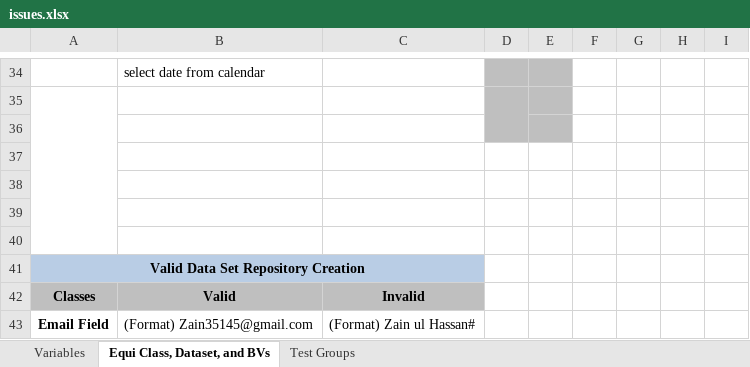
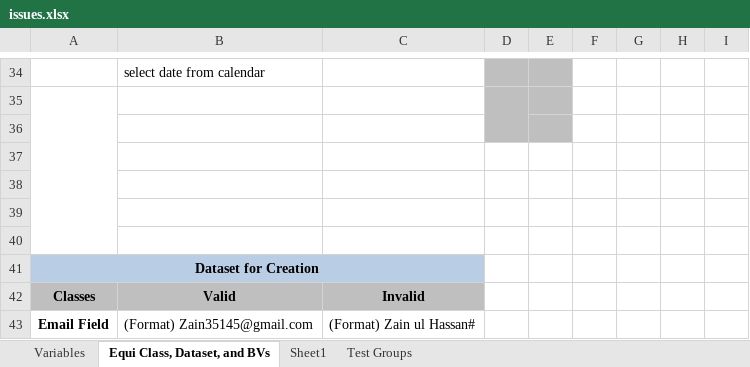
Before and after one commit to Zain35145/Proj, an Excel workbook: issues.xlsx, sheet Equi Class, Dataset, and BVs, drawn as a sheet; only a part is shown, gaps mark what is left out; values as stored, in another font and other column widths than the file's, no borders; the diff names each change by its address in the sheet, - before the commit and + after, or states it on an @@ line.

```diff
--- a/issues.xlsx (sheet Equi Class, Dataset, and BVs)
+++ b/issues.xlsx (sheet Equi Class, Dataset, and BVs)
+sheet tab: Sheet1
-A41: Valid Data Set Repository Creation
+A41: Dataset for Creation
```
Also changed, not shown: sheet Test Groups, 1 other file.
